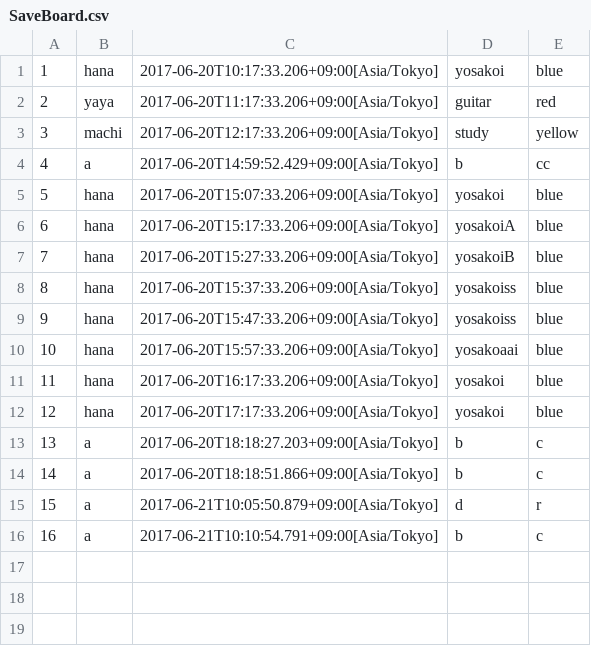
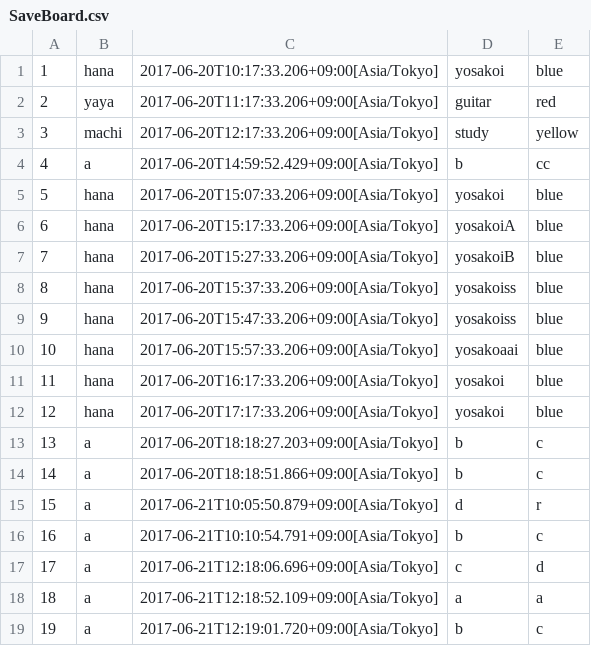
Before and after one commit to sakura818/write-http-server-01, a CSV file: src/main/resources/SaveBoard.csv, drawn as a sheet; the diff names each change by its address in the sheet, - before the commit and + after, or states it on an @@ line.

```diff
--- a/src/main/resources/SaveBoard.csv
+++ b/src/main/resources/SaveBoard.csv
+row 17: 17 | a | 2017-06-21T12:18:06.696+09:00[Asia/Tokyo] | c | d
+row 18: 18 | a | 2017-06-21T12:18:52.109+09:00[Asia/Tokyo] | a | a
+row 19: 19 | a | 2017-06-21T12:19:01.720+09:00[Asia/Tokyo] | b | c
```
Also changed, not shown: 1 other file.
